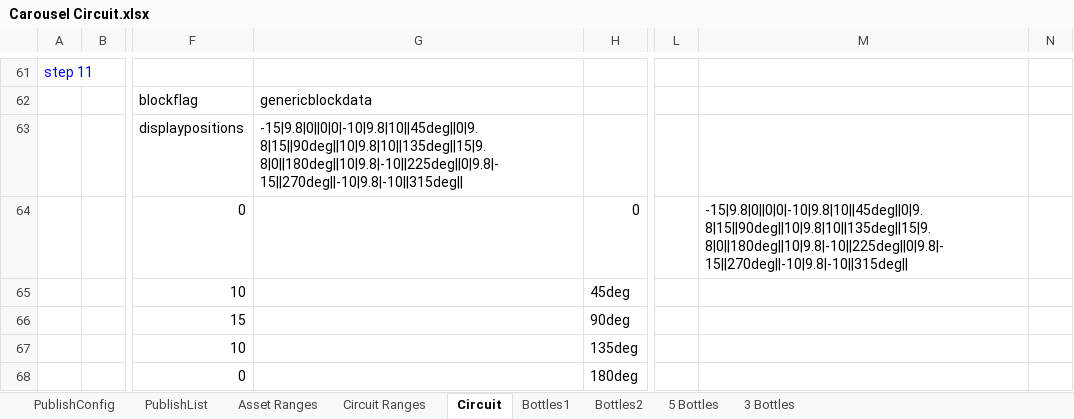
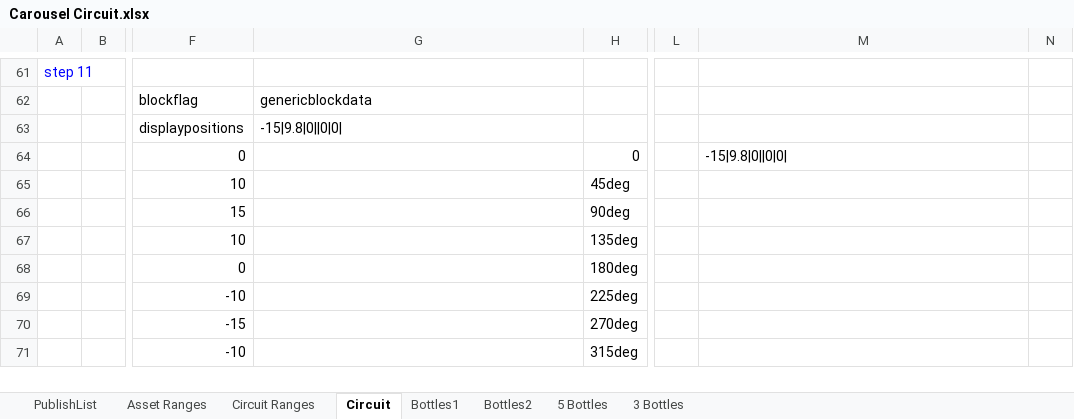
Before and after one commit to HuskerSam/sb, an Excel workbook: sheets/Carousel Circuit.xlsx, sheet Circuit, drawn as a sheet; only a part is shown, gaps mark what is left out; the shorter side is filled out with more unchanged rows; values as stored, in another font and other column widths than the file's, no borders; charts and pictures not drawn; the diff names each change by its address in the sheet, - before the commit and + after, or states it on an @@ line.

```diff
--- a/sheets/Carousel Circuit.xlsx (sheet Circuit)
+++ b/sheets/Carousel Circuit.xlsx (sheet Circuit)
-sheet tab: PublishConfig
-G63: -15|9.8|0||0|0|-10|9.8|10||45deg||0|9.8|15||90deg||10|9.8|10||135deg||15|9.8|0||180deg||10|9.8|-10||225deg||0|9.8|-15||270deg||-10|9.8|-10||315deg||
+G63: -15|9.8|0||0|0|
-M64: -15|9.8|0||0|0|-10|9.8|10||45deg||0|9.8|15||90deg||10|9.8|10||135deg||15|9.8|0||180deg||10|9.8|-10||225deg||0|9.8|-15||270deg||-10|9.8|-10||315deg||
+M64: -15|9.8|0||0|0|
```
Also changed, not shown: sheet Asset Ranges, sheet Circuit Ranges, sheet PublishList, charts or pictures, sheets/Platform Circuit.xlsx, 5 other files.
